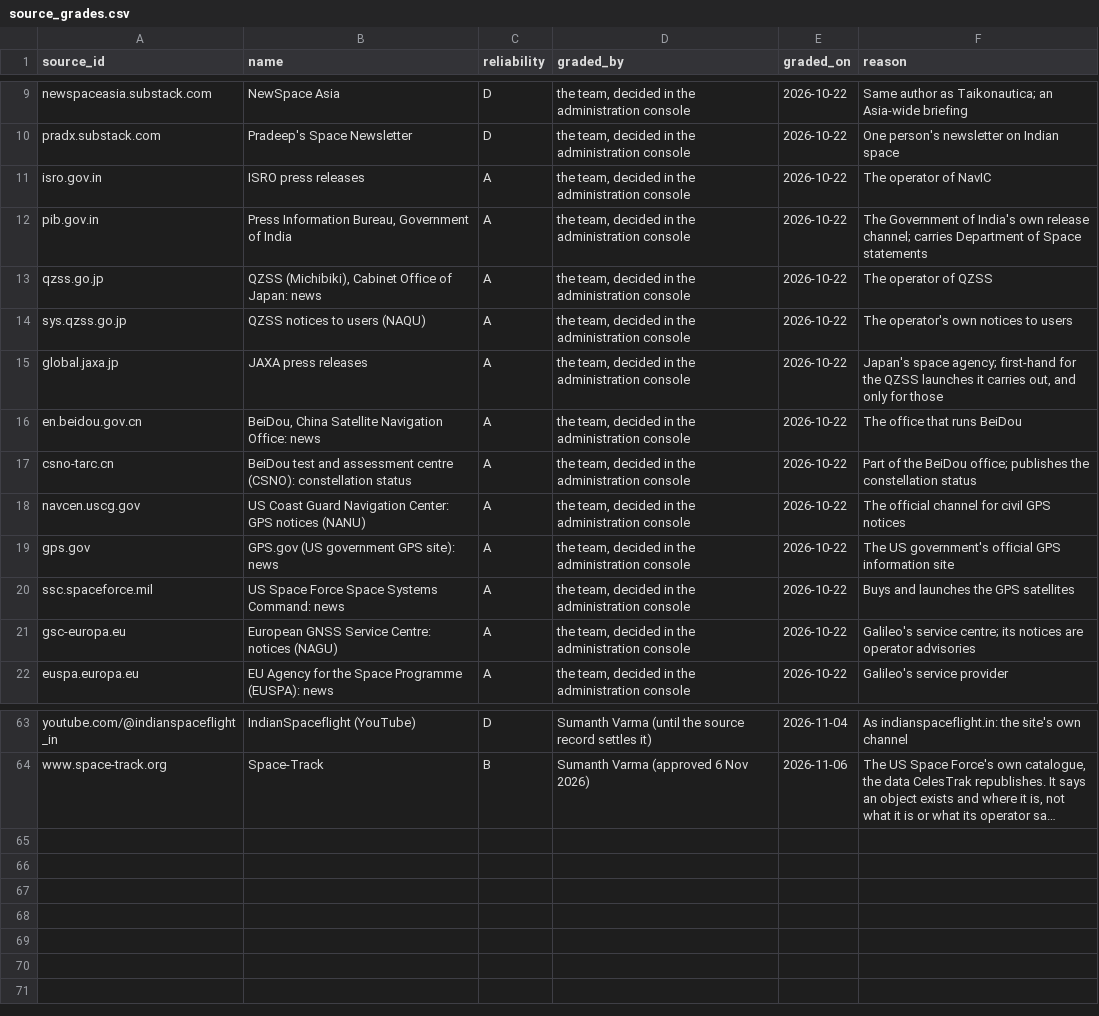
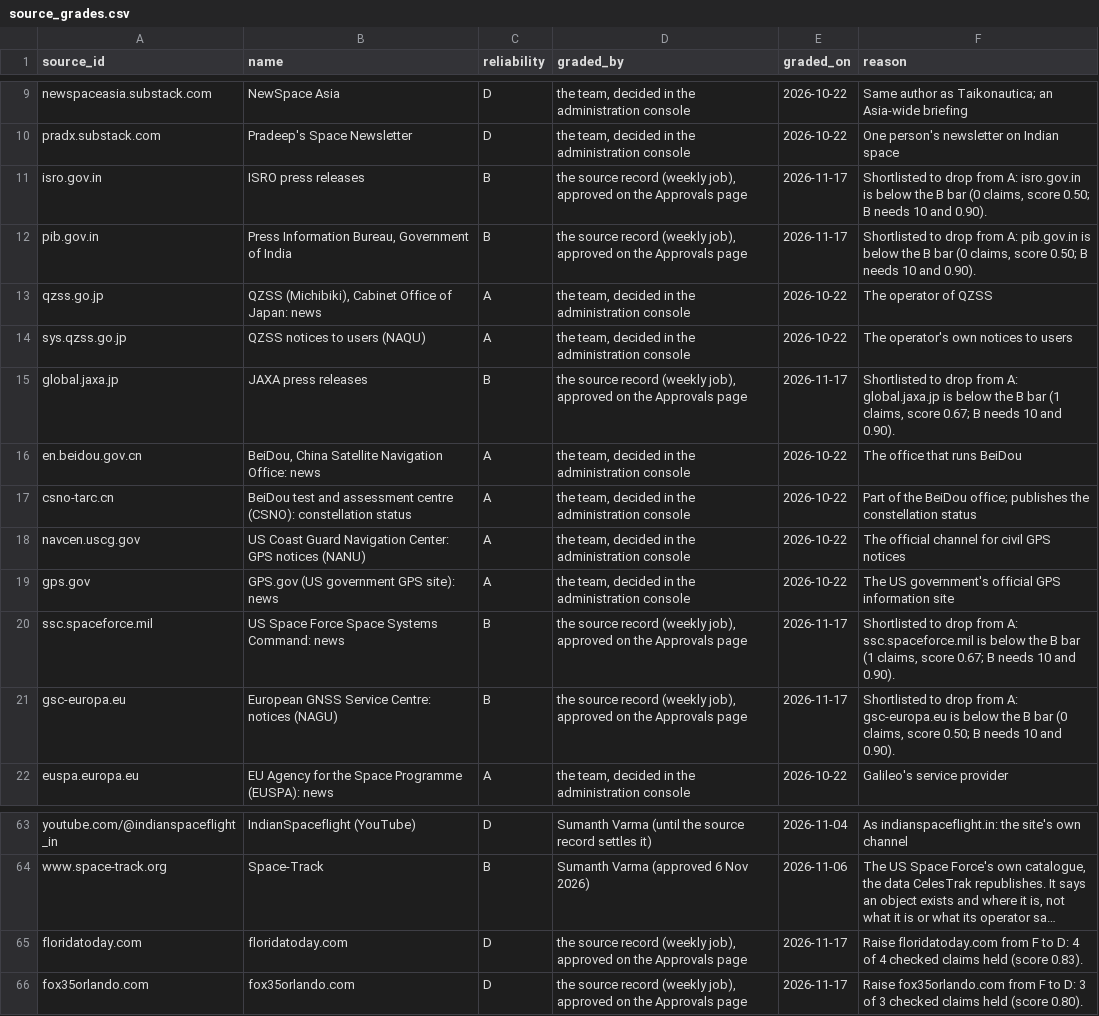
Before and after one commit to SumanthVarma798/GNSS-Constellation-Health-Monitoring-System, a CSV file: evidence/source_grades.csv, drawn as a sheet; only a part is shown, gaps mark what is left out; long unchanged cells end in …; the diff names each change by its address in the sheet, - before the commit and + after, or states it on an @@ line.

```diff
--- a/evidence/source_grades.csv
+++ b/evidence/source_grades.csv
-C11:C12 (reliability): A
+C11:C12 (reliability): B
-D11:D12 (graded_by): the team, decided in the administration console
+D11:D12 (graded_by): the source record (weekly job), approved on the Approvals page
-E11:E12 (graded_on): 2026-10-22
+E11:E12 (graded_on): 2026-11-17
-F11 (reason): The operator of NavIC
+F11 (reason): Shortlisted to drop from A: isro.gov.in is below the B bar (0 claims, score 0.50; B needs 10 and 0.90).
-F12 (reason): The Government of India's own release channel; carries Department of Space statements
+F12 (reason): Shortlisted to drop from A: pib.gov.in is below the B bar (0 claims, score 0.50; B needs 10 and 0.90).
-C15 (reliability): A
+C15 (reliability): B
-D15 (graded_by): the team, decided in the administration console
+D15 (graded_by): the source record (weekly job), approved on the Approvals page
-E15 (graded_on): 2026-10-22
+E15 (graded_on): 2026-11-17
-F15 (reason): Japan's space agency; first-hand for the QZSS launches it carries out, and only for those
+F15 (reason): Shortlisted to drop from A: global.jaxa.jp is below the B bar (1 claims, score 0.67; B needs 10 and 0.90).
-C20:C21 (reliability): A
+C20:C21 (reliability): B
-D20:D21 (graded_by): the team, decided in the administration console
+D20:D21 (graded_by): the source record (weekly job), approved on the Approvals page
-E20:E21 (graded_on): 2026-10-22
+E20:E21 (graded_on): 2026-11-17
-F20 (reason): Buys and launches the GPS satellites
+F20 (reason): Shortlisted to drop from A: ssc.spaceforce.mil is below the B bar (1 claims, score 0.67; B needs 10 and 0.90).
-F21 (reason): Galileo's service centre; its notices are operator advisories
+F21 (reason): Shortlisted to drop from A: gsc-europa.eu is below the B bar (0 claims, score 0.50; B needs 10 and 0.90).
+row 65: floridatoday.com | floridatoday.com | D | the source record (weekly job), approved on the Approvals page | 2026-11-17 | Raise floridatoday.com from F to D: 4 of 4 checked claims held (score 0.83).
+row 66: fox35orlando.com | fox35orlando.com | D | the source record (weekly job), approved on the Approvals page | 2026-11-17 | Raise fox35orlando.com from F to D: 3 of 3 checked claims held (score 0.80).
```
Also changed, not shown: 1 other file.
